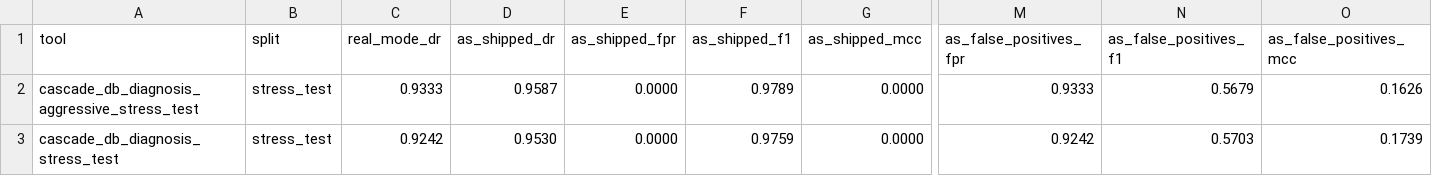
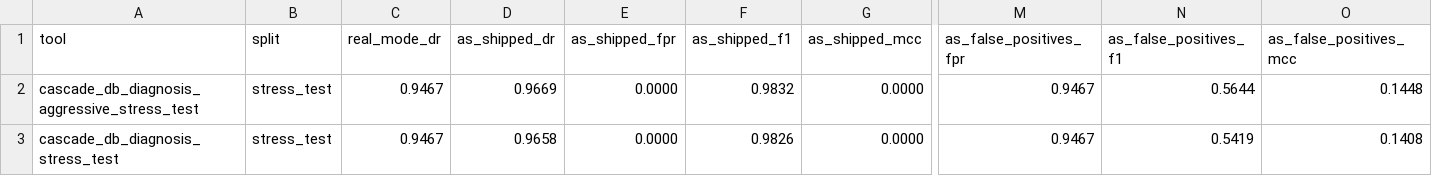
Before and after one commit to rpatrik96/hallmark, a CSV file: tables/taxonomy_fold_ablation_stress_test.csv, drawn as a sheet; only a part is shown, gaps mark what is left out; the diff names each change by its address in the sheet, - before the commit and + after, or states it on an @@ line.

```diff
--- a/tables/taxonomy_fold_ablation_stress_test.csv
+++ b/tables/taxonomy_fold_ablation_stress_test.csv
-C2 (real_mode_dr): 0.9333
+C2 (real_mode_dr): 0.9467
-D2 (as_shipped_dr): 0.9587
+D2 (as_shipped_dr): 0.9669
-F2 (as_shipped_f1): 0.9789
+F2 (as_shipped_f1): 0.9832
-M2 (as_false_positives_fpr): 0.9333
+M2 (as_false_positives_fpr): 0.9467
-N2 (as_false_positives_f1): 0.5679
+N2 (as_false_positives_f1): 0.5644
-O2 (as_false_positives_mcc): 0.1626
+O2 (as_false_positives_mcc): 0.1448
-C3 (real_mode_dr): 0.9242
+C3 (real_mode_dr): 0.9467
-D3 (as_shipped_dr): 0.9530
+D3 (as_shipped_dr): 0.9658
-F3 (as_shipped_f1): 0.9759
+F3 (as_shipped_f1): 0.9826
-M3 (as_false_positives_fpr): 0.9242
+M3 (as_false_positives_fpr): 0.9467
-N3 (as_false_positives_f1): 0.5703
+N3 (as_false_positives_f1): 0.5419
-O3 (as_false_positives_mcc): 0.1739
+O3 (as_false_positives_mcc): 0.1408
```
Also changed, not shown: tables/taxonomy_fold_ablation_test_public.csv, tables/taxonomy_fold_ablation_test_public_hybrid_fabrication.csv, 25 other files.
